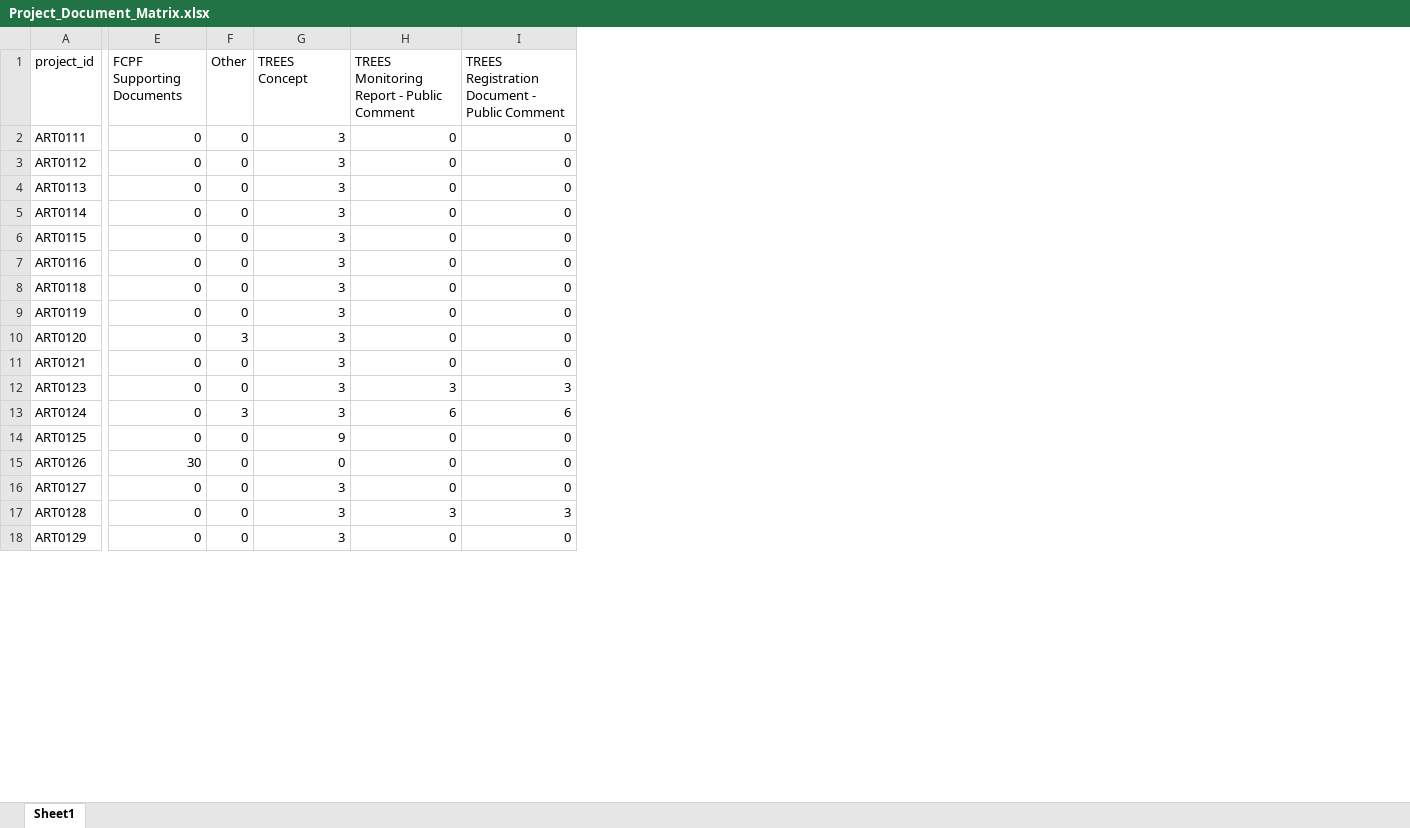
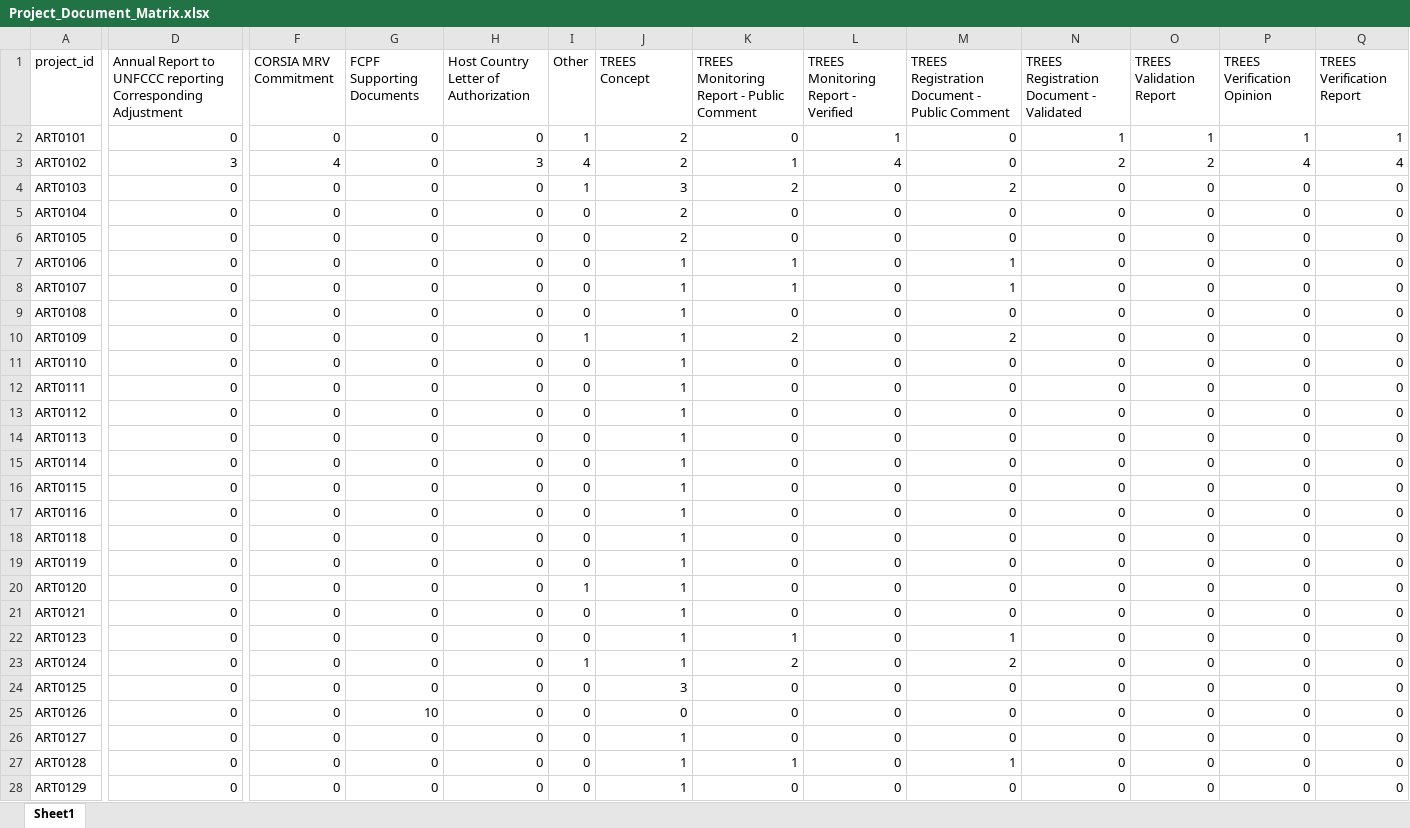
Before and after one commit to Theo-Lorenc/art-carbon-predictor, an Excel workbook: data/Project_Document_Matrix.xlsx, sheet Sheet1, drawn as a sheet; only a part is shown, gaps mark what is left out; values as stored, in another font and other column widths than the file's, no borders; addresses are those after the commit; rows hold the shown columns only; the diff covers the shown part only; the diff names each change by its address in the sheet, - before the commit and + after, or states it on an @@ line.

```diff
--- a/data/Project_Document_Matrix.xlsx (sheet Sheet1)
+++ b/data/Project_Document_Matrix.xlsx (sheet Sheet1)
+column D, row 1: Annual Report to UNFCCC reporting Corresponding Adjustment; rows 12-28: all 0
+column F (CORSIA MRV Commitment), rows 12-28: all 0
+column H, row 1: Host Country Letter of Authorization; rows 12-28: all 0
+column L, row 1: TREES Monitoring Report - Verified; rows 12-28: all 0
+column N, row 1: TREES Registration Document - Validated; rows 12-28: all 0
+column O (TREES Validation Report), rows 12-28: all 0
+column P (TREES Verification Opinion), rows 12-28: all 0
+column Q (TREES Verification Report), rows 12-28: all 0
+row 2: ART0101 | 0 | 0 | 0 | 0 | 1 | 2 | 0 | 1 | 0 | 1 | 1 | 1 | 1
+row 3: ART0102 | 3 | 4 | 0 | 3 | 4 | 2 | 1 | 4 | 0 | 2 | 2 | 4 | 4
+row 4: ART0103 | 0 | 0 | 0 | 0 | 1 | 3 | 2 | 0 | 2 | 0 | 0 | 0 | 0
+row 5: ART0104 | 0 | 0 | 0 | 0 | 0 | 2 | 0 | 0 | 0 | 0 | 0 | 0 | 0
+row 6: ART0105 | 0 | 0 | 0 | 0 | 0 | 2 | 0 | 0 | 0 | 0 | 0 | 0 | 0
+row 7: ART0106 | 0 | 0 | 0 | 0 | 0 | 1 | 1 | 0 | 1 | 0 | 0 | 0 | 0
+row 8: ART0107 | 0 | 0 | 0 | 0 | 0 | 1 | 1 | 0 | 1 | 0 | 0 | 0 | 0
+row 9: ART0108 | 0 | 0 | 0 | 0 | 0 | 1 | 0 | 0 | 0 | 0 | 0 | 0 | 0
+row 10: ART0109 | 0 | 0 | 0 | 0 | 1 | 1 | 2 | 0 | 2 | 0 | 0 | 0 | 0
+row 11: ART0110 | 0 | 0 | 0 | 0 | 0 | 1 | 0 | 0 | 0 | 0 | 0 | 0 | 0
-J12:J23 (TREES Concept): 3
+J12:J23 (TREES Concept): 1
-I20 (Other): 3
+I20 (Other): 1
-K22: 3
+K22: 1
-M22: 3
+M22: 1
-I23 (Other): 3
+I23 (Other): 1
-K23: 6
+K23: 2
-M23: 6
+M23: 2
-J24 (TREES Concept): 9
+J24 (TREES Concept): 3
-G25 (FCPF Supporting Documents): 30
+G25 (FCPF Supporting Documents): 10
-J26:J28 (TREES Concept): 3
+J26:J28 (TREES Concept): 1
-K27: 3
+K27: 1
-M27: 3
+M27: 1
```
Also changed, not shown: 3 edited cells elsewhere in this sheet, data/Document_Type_Summary.xlsx, data/Issued_Project_Documents.xlsx, 24 other files.
